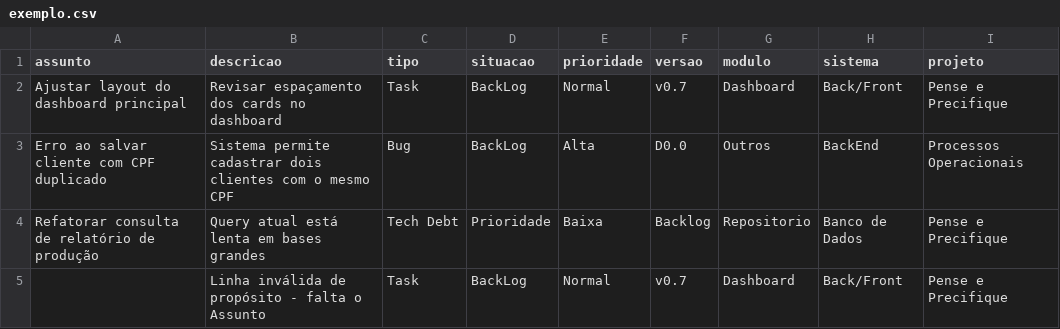
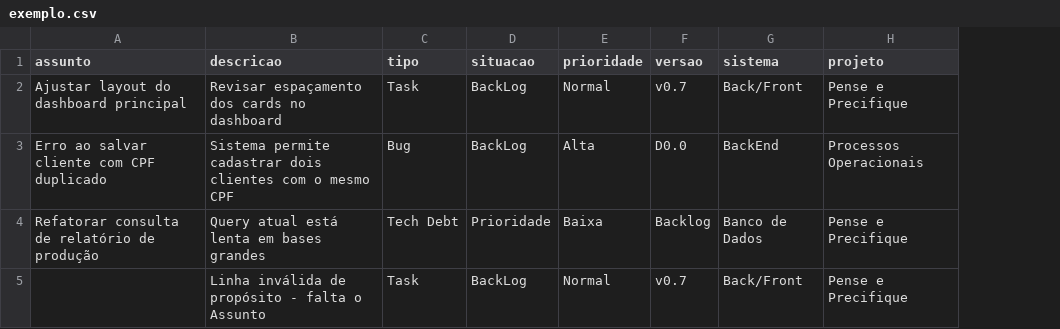
Before and after one commit to Joopbarbosa/Gestao-de-Projetos, a CSV file: Script OP/exemplo.csv, drawn as a sheet; the diff names each change by its address in the sheet, - before the commit and + after, or states it on an @@ line.

```diff
--- a/Script OP/exemplo.csv
+++ b/Script OP/exemplo.csv
-column G (modulo), rows 2-5: Dashboard | Outros | Repositorio | Dashboard
```
Also changed, not shown: 7 other files.
